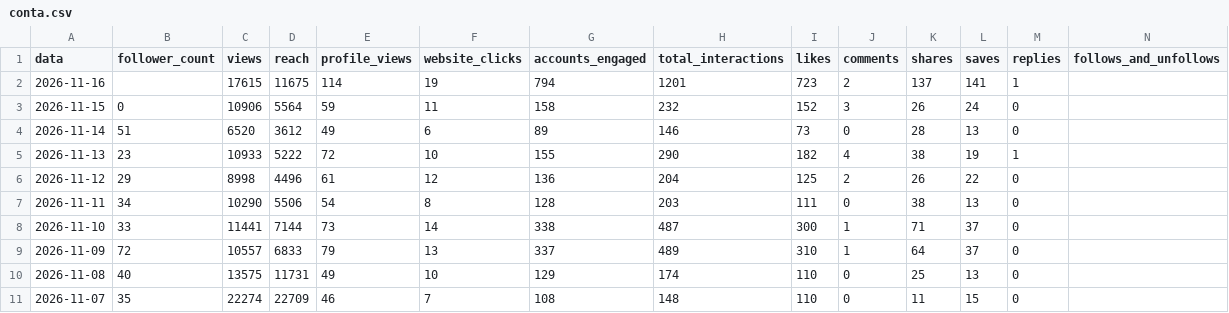
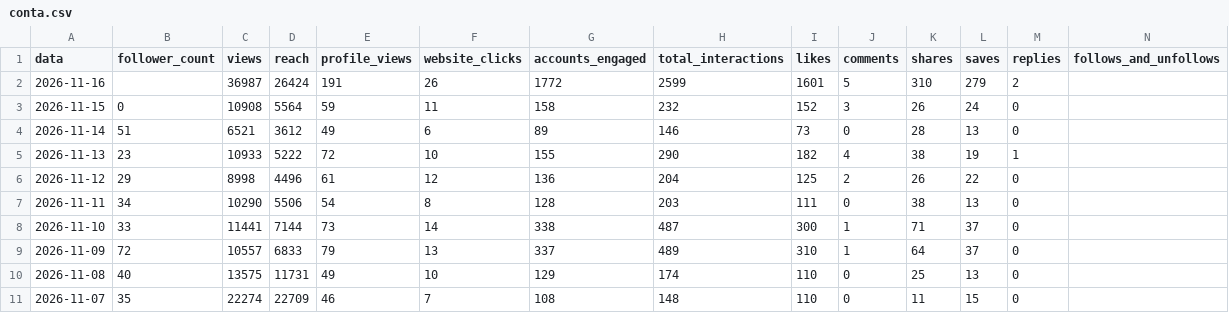
Before and after one commit to denysdmo/maa-publicador, a CSV file: metricas/conta.csv, drawn as a sheet; only a part is shown.

```diff
--- a/metricas/conta.csv
+++ b/metricas/conta.csv
@@ -1,5 +1,5 @@
 data,follower_count,views,reach,profile_views,website_clicks,accounts_engaged,total_interactions,likes,comments,shares,saves,replies,follows_and_unfollows
-2026-11-16,,17615,11675,114,19,794,1201,723,2,137,141,1,
-2026-11-15,0,10906,5564,59,11,158,232,152,3,26,24,0,
-2026-11-14,51,6520,3612,49,6,89,146,73,0,28,13,0,
+2026-11-16,,36987,26424,191,26,1772,2599,1601,5,310,279,2,
+2026-11-15,0,10908,5564,59,11,158,232,152,3,26,24,0,
+2026-11-14,51,6521,3612,49,6,89,146,73,0,28,13,0,
 2026-11-13,23,10933,5222,72,10,155,290,182,4,38,19,1,
```
Also changed, not shown: metricas/midias.csv, metricas/stories.csv, 1 other file.
